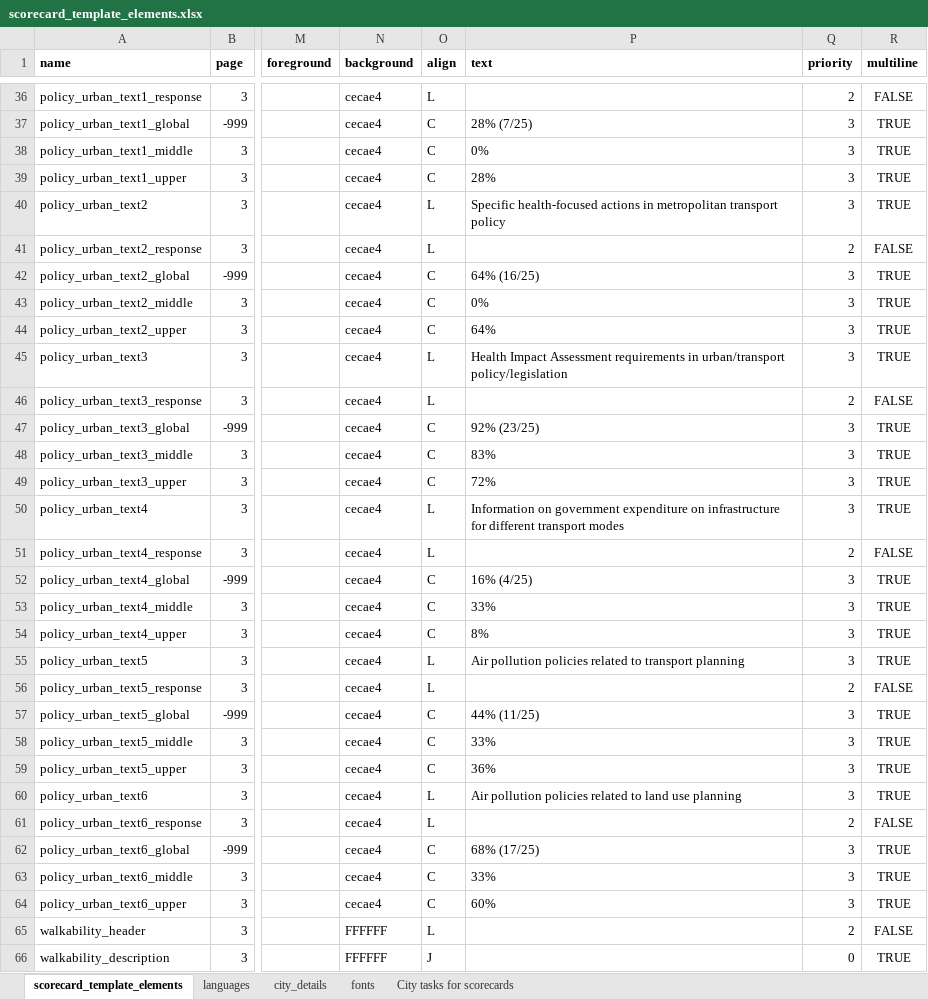
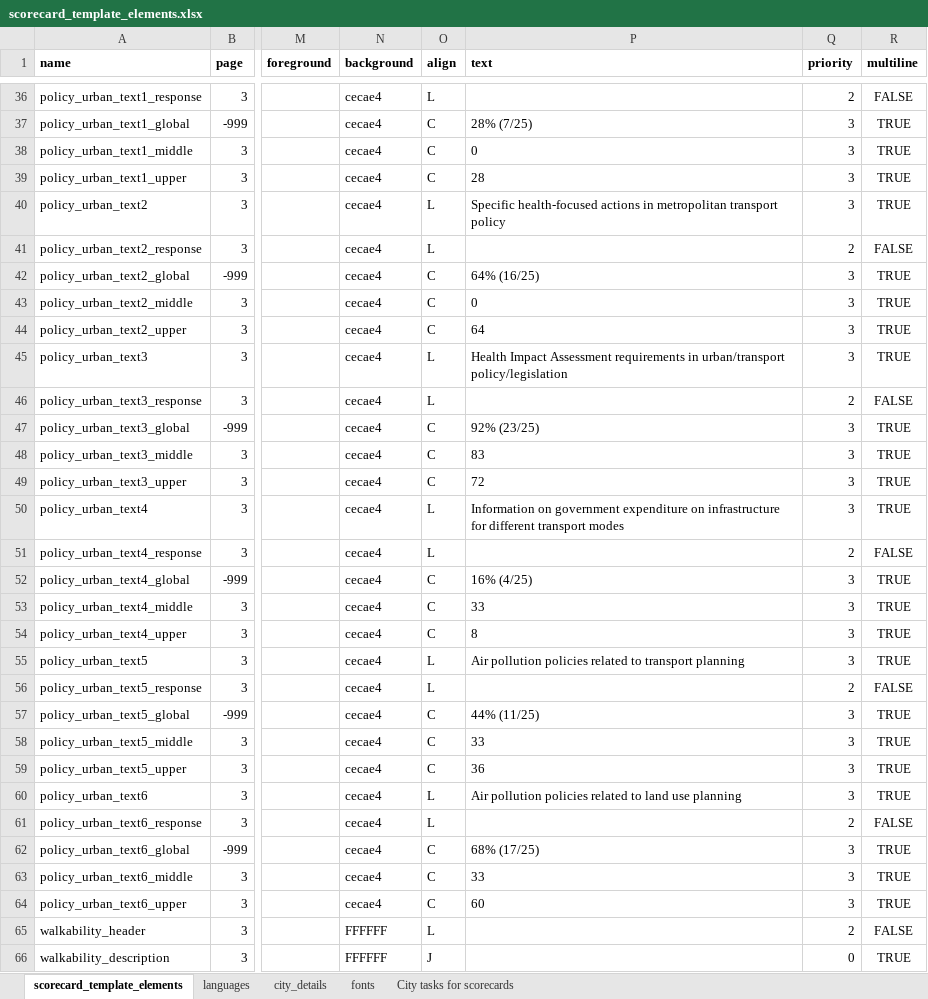
Before and after one commit to global-healthy-liveable-cities/global_scorecards, an Excel workbook: scorecard_template_elements.xlsx, sheet scorecard_template_elements, drawn as a sheet; only a part is shown, gaps mark what is left out; values as stored, in another font and other column widths than the file's, no borders; conditional formats not drawn; the diff names each change by its address in the sheet, - before the commit and + after, or states it on an @@ line.

```diff
--- a/scorecard_template_elements.xlsx (sheet scorecard_template_elements)
+++ b/scorecard_template_elements.xlsx (sheet scorecard_template_elements)
-P38 (text): 0%
+P38 (text): 0
-P39 (text): 28%
+P39 (text): 28
-P43 (text): 0%
+P43 (text): 0
-P44 (text): 64%
+P44 (text): 64
-P48 (text): 83%
+P48 (text): 83
-P49 (text): 72%
+P49 (text): 72
-P53 (text): 33%
+P53 (text): 33
-P54 (text): 8%
+P54 (text): 8
-P58 (text): 33%
+P58 (text): 33
-P59 (text): 36%
+P59 (text): 36
-P63 (text): 33%
+P63 (text): 33
-P64 (text): 60%
+P64 (text): 60
```
Also changed, not shown: sheet city_details, sheet City tasks for scorecards, 1 other file.
